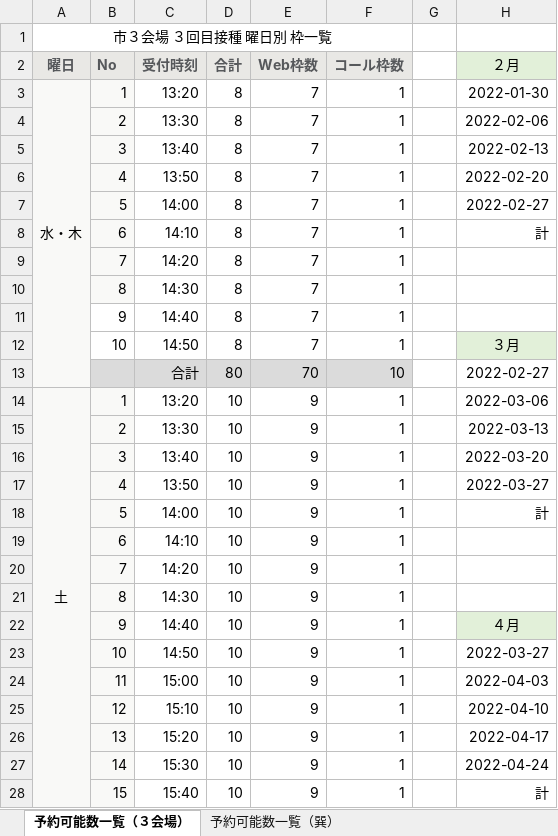
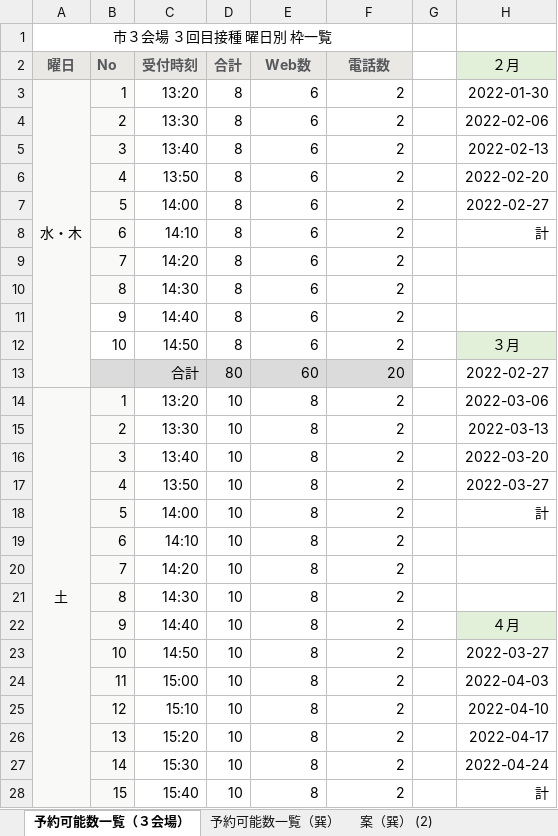
Before and after one commit to 78tch/VaccineYoyaku, an Excel workbook: 6Timetable/data/20220222/【考え方】３回目接種枠設定（１バイアル２０回）.xlsx, sheet 予約可能数一覧（３会場）, drawn as a sheet; only a part is shown; values as stored, in another font and other column widths than the file's, no borders; the diff covers the shown part only; the diff names each change by its address in the sheet, - before the commit and + after, or states it on an @@ line.

```diff
--- a/6Timetable/data/20220222/【考え方】３回目接種枠設定（１バイアル２０回）.xlsx (sheet 予約可能数一覧（３会場）)
+++ b/6Timetable/data/20220222/【考え方】３回目接種枠設定（１バイアル２０回）.xlsx (sheet 予約可能数一覧（３会場）)
+sheet tab: 案（巽） (2)
-E2: Web枠数
+E2: Web数
-F2: コール枠数
+F2: 電話数
-E3:E12 (Web数): 7
+E3:E12 (Web数): 6
-F3:F12 (電話数): 1
+F3:F12 (電話数): 2
-E13 (Web数): 70
+E13 (Web数): 60
-F13 (電話数): 10
+F13 (電話数): 20
-E14:E28 (Web数): 9
+E14:E28 (Web数): 8
-F14:F28 (電話数): 1
+F14:F28 (電話数): 2
```
Also changed, not shown: 71 edited cells and merged cells elsewhere in this sheet, sheet 予約可能数一覧（巽）, formulas that keep their value, 6 other files.
